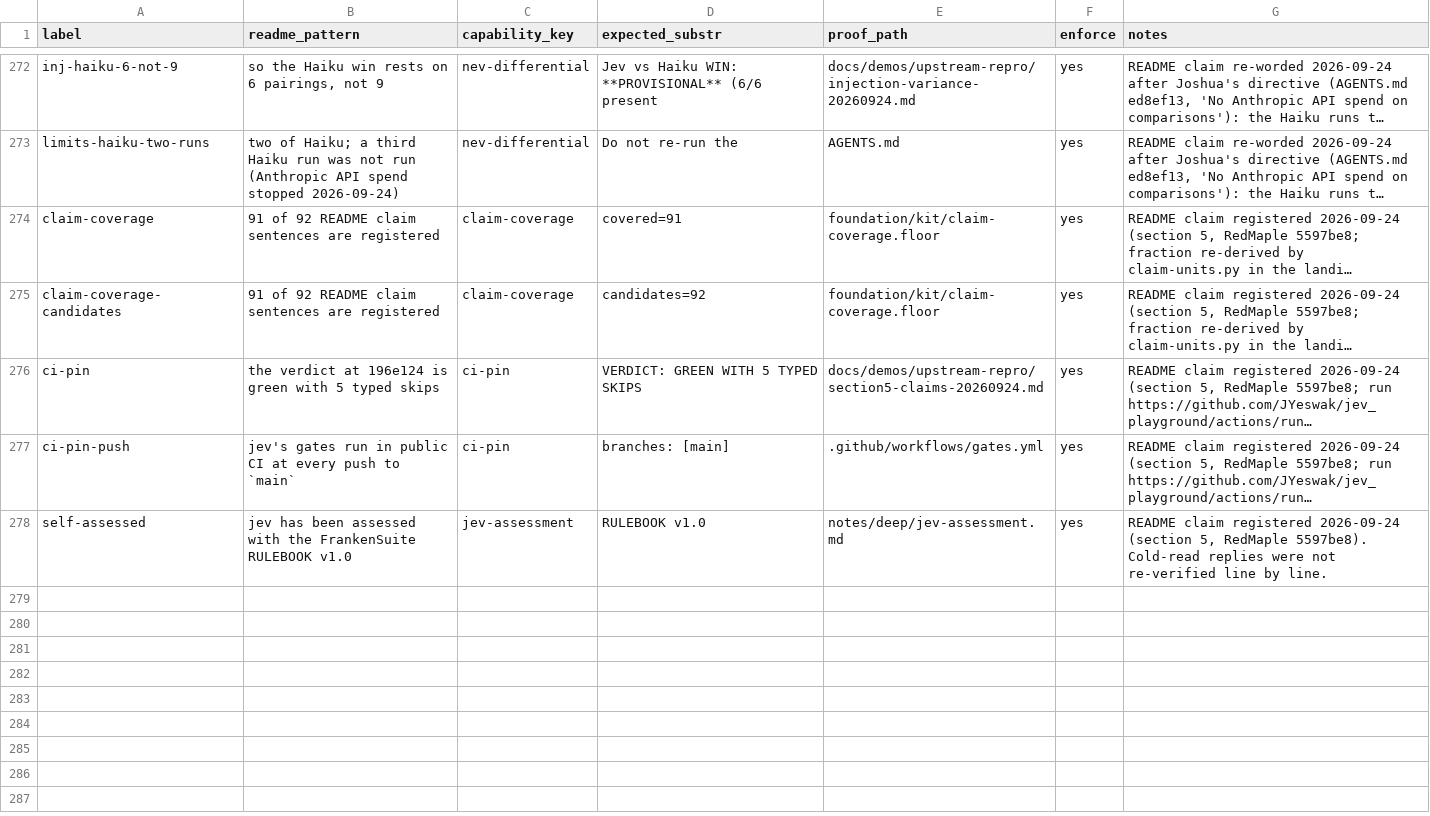
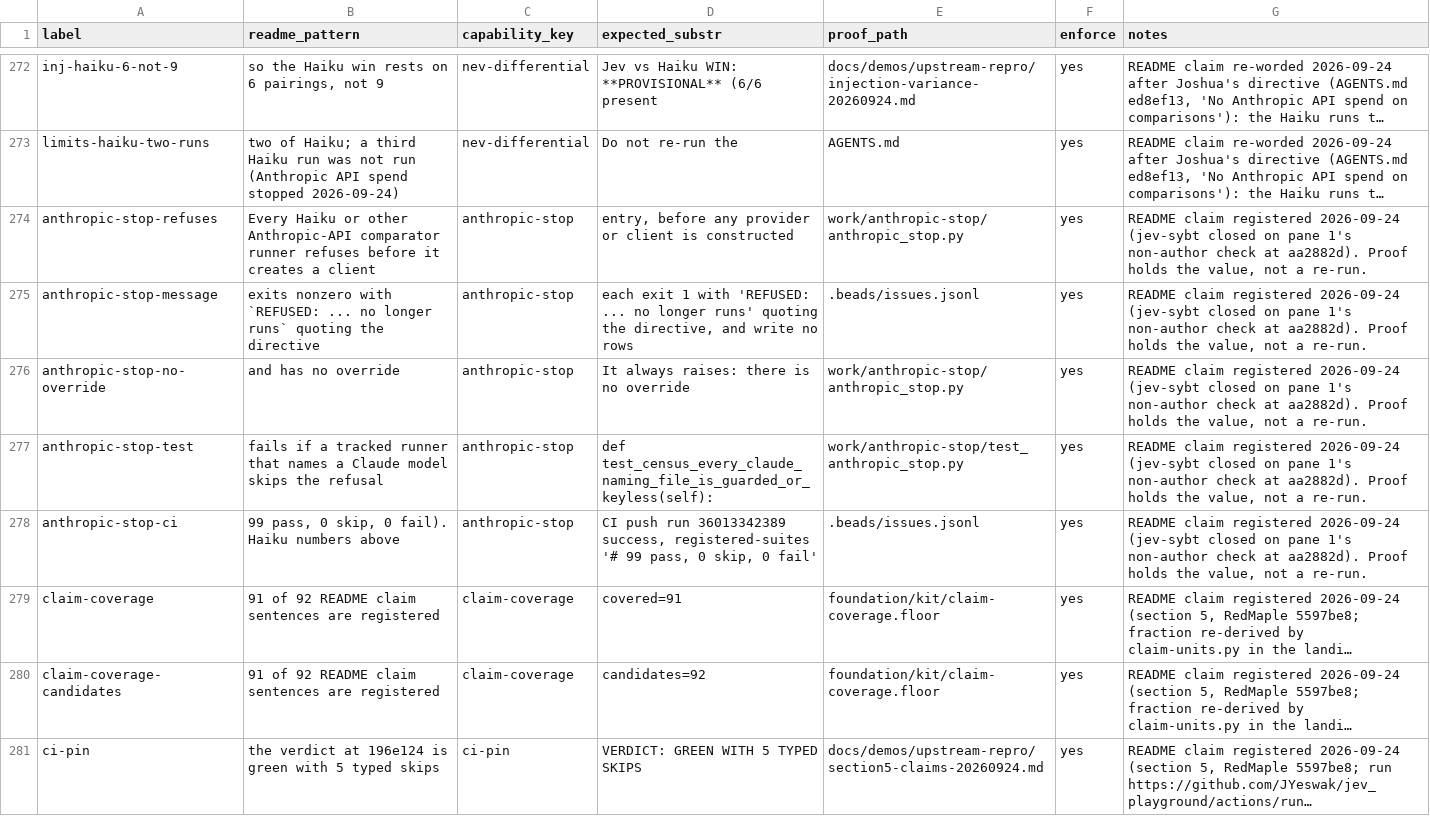
Before and after one commit to JYeswak/jev_playground, a TSV file: foundation/kit/claims.tsv, drawn as a sheet; only a part is shown, gaps mark what is left out; the shorter side is filled out with more unchanged rows; long unchanged cells end in …; the diff names each change by its address in the sheet, - before the commit and + after, or states it on an @@ line.

Commit message:
[oracle] README Limitations: Haiku / Anthropic-API comparator runners now refuse before any client (REFUSED ... no longer runs, directive quoted, no override); test_anthropic_stop.py fails on an unguarded Claude-naming runner, CI 36013342389 99/0/0 (jev-sybt); 5 claims; floor 91/92 unchanged

```diff
--- a/foundation/kit/claims.tsv
+++ b/foundation/kit/claims.tsv
+row 274: anthropic-stop-refuses | Every Haiku or other Anthropic-API comparator runner refuses before it creates a client | anthropic-stop | entry, before any provider or client is constructed | work/anthropic-stop/anthropic_stop.py | yes | README claim registered 2026-09-24 (jev-sybt closed on pane 1's non-author check at aa2882d). Proof holds the value, not a re-run.
+row 275: anthropic-stop-message | exits nonzero with `REFUSED: ... no longer runs` quoting the directive | anthropic-stop | each exit 1 with 'REFUSED: ... no longer runs' quoting the directive, and write no rows | .beads/issues.jsonl | yes | README claim registered 2026-09-24 (jev-sybt closed on pane 1's non-author check at aa2882d). Proof holds the value, not a re-run.
+row 276: anthropic-stop-no-override | and has no override | anthropic-stop | It always raises: there is no override | work/anthropic-stop/anthropic_stop.py | yes | README claim registered 2026-09-24 (jev-sybt closed on pane 1's non-author check at aa2882d). Proof holds the value, not a re-run.
+row 277: anthropic-stop-test | fails if a tracked runner that names a Claude model skips the refusal | anthropic-stop | def test_census_every_claude_naming_file_is_guarded_or_keyless(self): | work/anthropic-stop/test_anthropic_stop.py | yes | README claim registered 2026-09-24 (jev-sybt closed on pane 1's non-author check at aa2882d). Proof holds the value, not a re-run.
+row 278: anthropic-stop-ci | 99 pass, 0 skip, 0 fail). Haiku numbers above | anthropic-stop | CI push run 36013342389 success, registered-suites '# 99 pass, 0 skip, 0 fail' | .beads/issues.jsonl | yes | README claim registered 2026-09-24 (jev-sybt closed on pane 1's non-author check at aa2882d). Proof holds the value, not a re-run.
```
Also changed, not shown: 1 other file.
